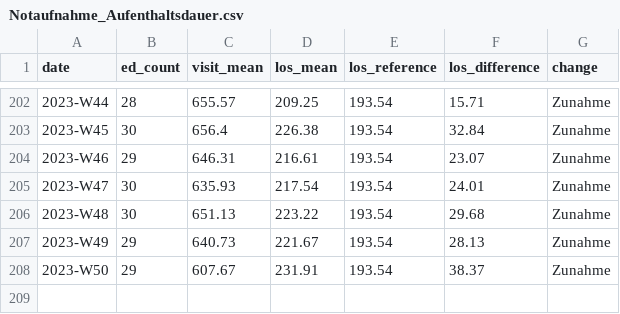
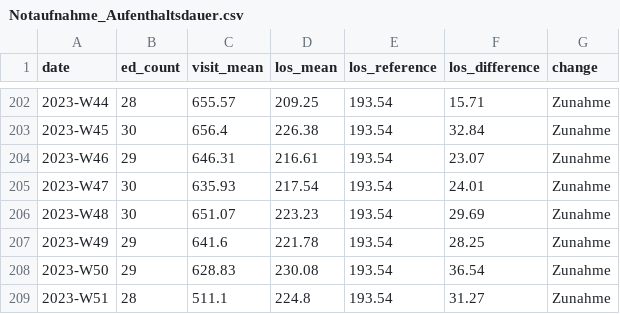
Before and after one commit to robert-koch-institut/AKTIN_Daten_zur_Aufenthaltsdauer_in_Notaufnahmen, a CSV file: Notaufnahme_Aufenthaltsdauer.csv, drawn as a sheet; only a part is shown, gaps mark what is left out.

```diff
--- a/Notaufnahme_Aufenthaltsdauer.csv
+++ b/Notaufnahme_Aufenthaltsdauer.csv
@@ -205,4 +205,5 @@ date,ed_count,visit_mean,los_mean,los_reference,los_difference,change
 2023-W47,30,635.93,217.54,193.54,24.01,Zunahme
-2023-W48,30,651.13,223.22,193.54,29.68,Zunahme
-2023-W49,29,640.73,221.67,193.54,28.13,Zunahme
-2023-W50,29,607.67,231.91,193.54,38.37,Zunahme
+2023-W48,30,651.07,223.23,193.54,29.69,Zunahme
+2023-W49,29,641.6,221.78,193.54,28.25,Zunahme
+2023-W50,29,628.83,230.08,193.54,36.54,Zunahme
+2023-W51,28,511.1,224.8,193.54,31.27,Zunahme
```
Also changed, not shown: 7 other files.
